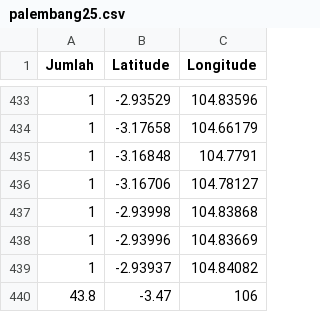
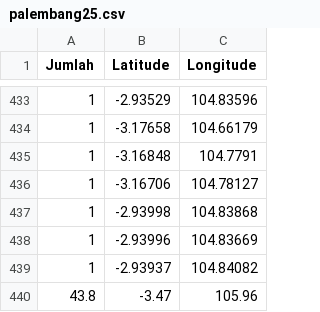
Before and after one commit to thedo32/pythonMapsProject, a CSV file: maps/palembang25.csv, drawn as a sheet; only a part is shown, gaps mark what is left out.

```diff
--- a/maps/palembang25.csv
+++ b/maps/palembang25.csv
@@ -439,2 +439,2 @@ Jumlah,Latitude,Longitude
 1,-2.93937,104.84082
-43.8,-3.47,106
+43.8,-3.47,105.96
```
Also changed, not shown: maps/palembang50.csv, maps/palembang75.csv, 1 other file.
